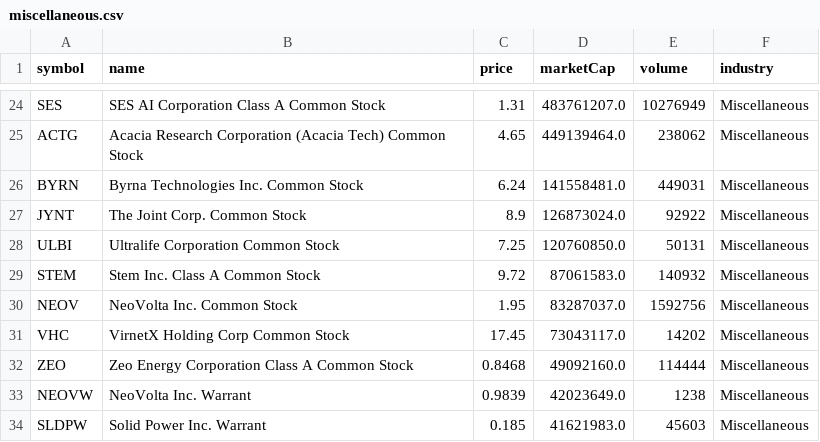
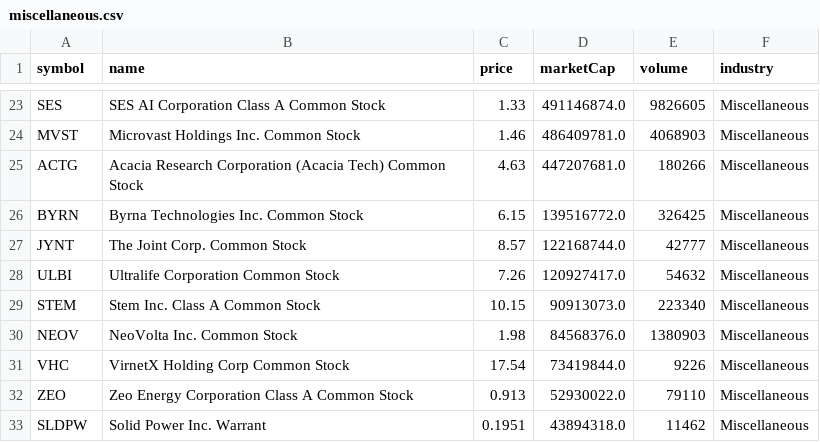
Before and after one commit to ozkanpakdil/top-us-stock-tickers, a CSV file: by_industry/miscellaneous.csv, drawn as a sheet; only a part is shown, gaps mark what is left out; removed rows and columns are numbered as before the commit, all else as after; the diff covers the shown part only; the diff names each change by its address in the sheet, - before the commit and + after, or states it on an @@ line.

```diff
--- a/by_industry/miscellaneous.csv
+++ b/by_industry/miscellaneous.csv
-C23 (price): 1.31
+C23 (price): 1.33
-D23 (marketCap): 483761207.0
+D23 (marketCap): 491146874.0
-E23 (volume): 10276949
+E23 (volume): 9826605
+row 24: MVST | Microvast Holdings Inc. Common Stock | 1.46 | 486409781.0 | 4068903 | Miscellaneous
-C25 (price): 4.65
+C25 (price): 4.63
-D25 (marketCap): 449139464.0
+D25 (marketCap): 447207681.0
-E25 (volume): 238062
+E25 (volume): 180266
-C26 (price): 6.24
+C26 (price): 6.15
-D26 (marketCap): 141558481.0
+D26 (marketCap): 139516772.0
-E26 (volume): 449031
+E26 (volume): 326425
-C27 (price): 8.9
+C27 (price): 8.57
-D27 (marketCap): 126873024.0
+D27 (marketCap): 122168744.0
-E27 (volume): 92922
+E27 (volume): 42777
-C28 (price): 7.25
+C28 (price): 7.26
-D28 (marketCap): 120760850.0
+D28 (marketCap): 120927417.0
-E28 (volume): 50131
+E28 (volume): 54632
-C29 (price): 9.72
+C29 (price): 10.15
-D29 (marketCap): 87061583.0
+D29 (marketCap): 90913073.0
-E29 (volume): 140932
+E29 (volume): 223340
-C30 (price): 1.95
+C30 (price): 1.98
-D30 (marketCap): 83287037.0
+D30 (marketCap): 84568376.0
-E30 (volume): 1592756
+E30 (volume): 1380903
-C31 (price): 17.45
+C31 (price): 17.54
-D31 (marketCap): 73043117.0
+D31 (marketCap): 73419844.0
-E31 (volume): 14202
+E31 (volume): 9226
-C32 (price): 0.8468
+C32 (price): 0.913
-D32 (marketCap): 49092160.0
+D32 (marketCap): 52930022.0
-E32 (volume): 114444
+E32 (volume): 79110
-row 33: NEOVW | NeoVolta Inc. Warrant | 0.9839 | 42023649.0 | 1238 | Miscellaneous
-C33 (price): 0.185
+C33 (price): 0.1951
-D33 (marketCap): 41621983.0
+D33 (marketCap): 43894318.0
-E33 (volume): 45603
+E33 (volume): 11462
```
Also changed, not shown: 3 added rows, 5 removed rows and 107 edited cells elsewhere in this file, by_industry/finance.csv, by_industry/health_care.csv, 15 other files.
